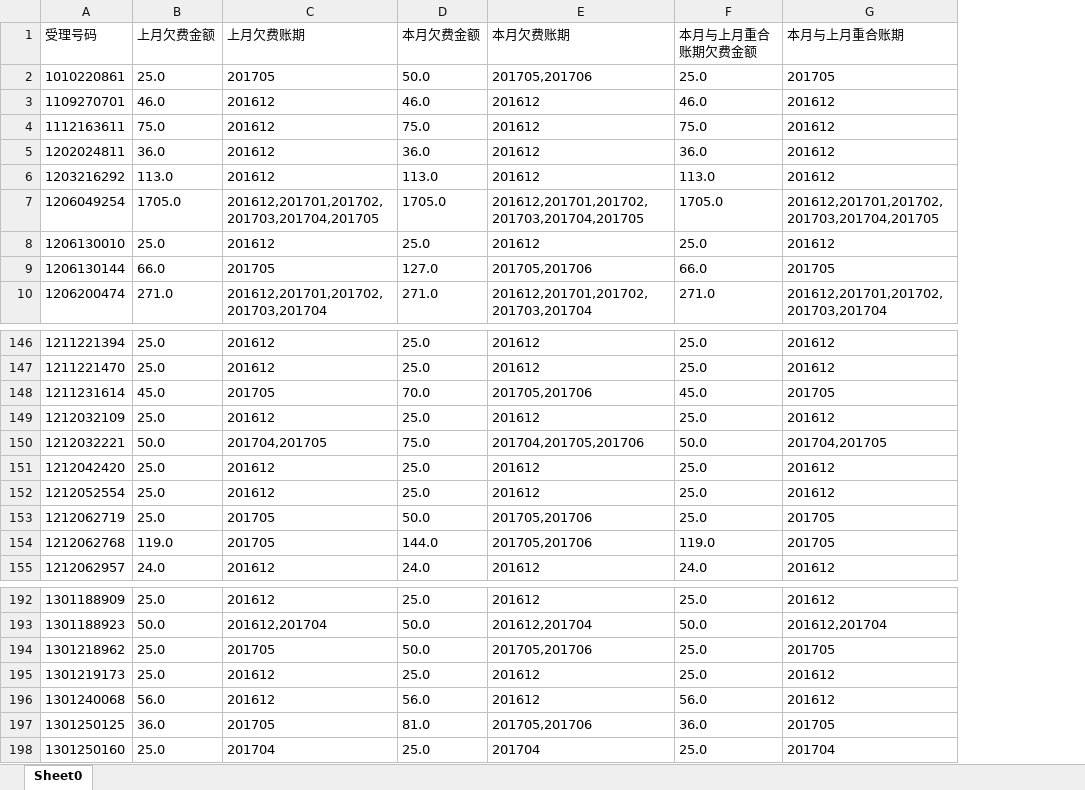
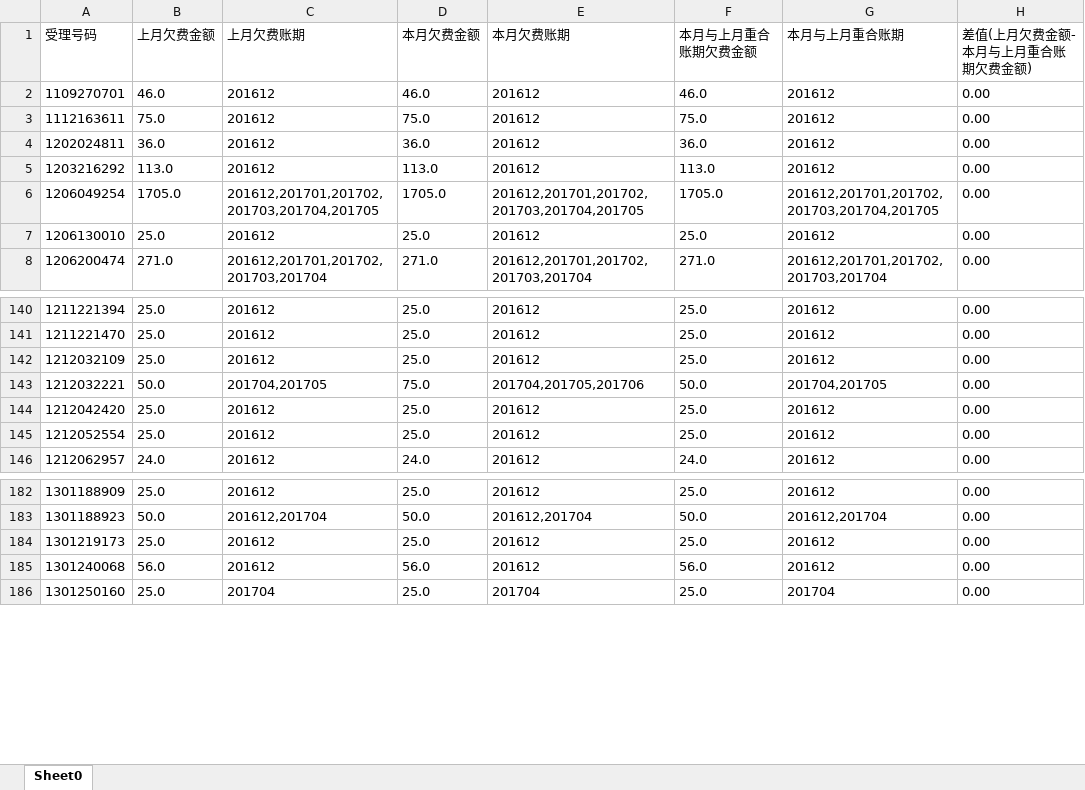
Before and after one commit to xiaolongsoft/OWE, an Excel workbook: src/qfFile/集团号欠费-上月本月对比(201706经分).xlsx, sheet Sheet0, drawn as a sheet; only a part is shown, gaps mark what is left out; values as stored, in another font and other column widths than the file's, no borders; removed rows and columns are numbered as before the commit, all else as after; the diff covers the shown part only; the diff names each change by its address in the sheet, - before the commit and + after, or states it on an @@ line.

```diff
--- a/src/qfFile/集团号欠费-上月本月对比(201706经分).xlsx (sheet Sheet0)
+++ b/src/qfFile/集团号欠费-上月本月对比(201706经分).xlsx (sheet Sheet0)
+column H (差值(上月欠费金额-本月与上月重合账期欠费金额)), rows 2-8: all 0.00; rows 140-146: all 0.00; rows 182-186: all 0.00
-row 2: 1010220861 | 25.0 | 201705 | 50.0 | 201705,201706 | 25.0 | 201705
-row 9: 1206130144 | 66.0 | 201705 | 127.0 | 201705,201706 | 66.0 | 201705
-row 148: 1211231614 | 45.0 | 201705 | 70.0 | 201705,201706 | 45.0 | 201705
-row 153: 1212062719 | 25.0 | 201705 | 50.0 | 201705,201706 | 25.0 | 201705
-row 154: 1212062768 | 119.0 | 201705 | 144.0 | 201705,201706 | 119.0 | 201705
-row 194: 1301218962 | 25.0 | 201705 | 50.0 | 201705,201706 | 25.0 | 201705
-row 197: 1301250125 | 36.0 | 201705 | 81.0 | 201705,201706 | 36.0 | 201705
```
Also changed, not shown: 32 added rows and 25 removed rows elsewhere in this sheet, src/qfFile/固话欠费-上月本月对比(201706经分).xlsx, 6 other files.
